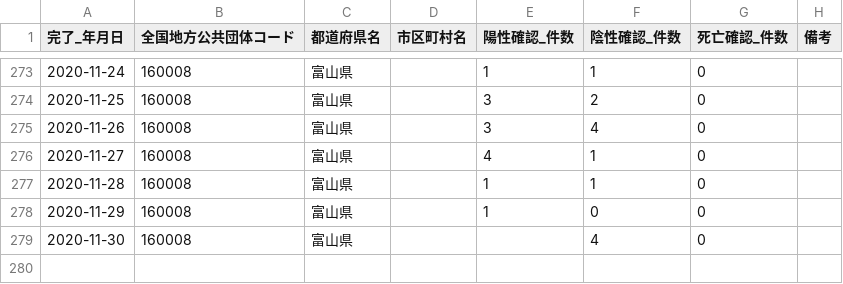
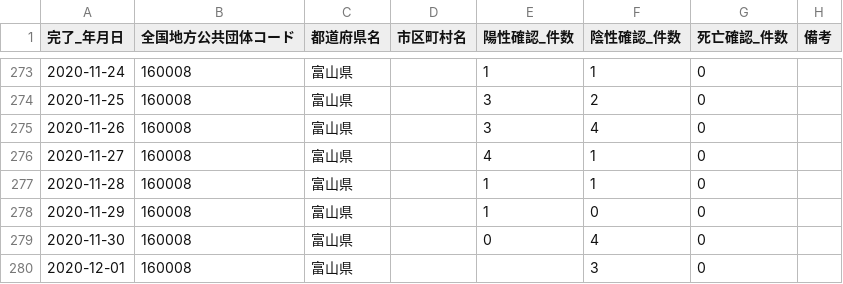
Before and after one commit to imabari/toyama-covid19, a CSV file: 160001_toyama_covid19_confirm_patients.csv, drawn as a sheet; only a part is shown, gaps mark what is left out.

```diff
--- a/160001_toyama_covid19_confirm_patients.csv
+++ b/160001_toyama_covid19_confirm_patients.csv
@@ -278,2 +278,3 @@
 2020-11-29,160008,富山県,,1,0,0,
-2020-11-30,160008,富山県,,,4,0,
+2020-11-30,160008,富山県,,0,4,0,
+2020-12-01,160008,富山県,,,3,0,
```
Also changed, not shown: 160001_toyama_covid19_antigen_test_people.csv, 160001_toyama_covid19_call_center.csv, 5 other files.
